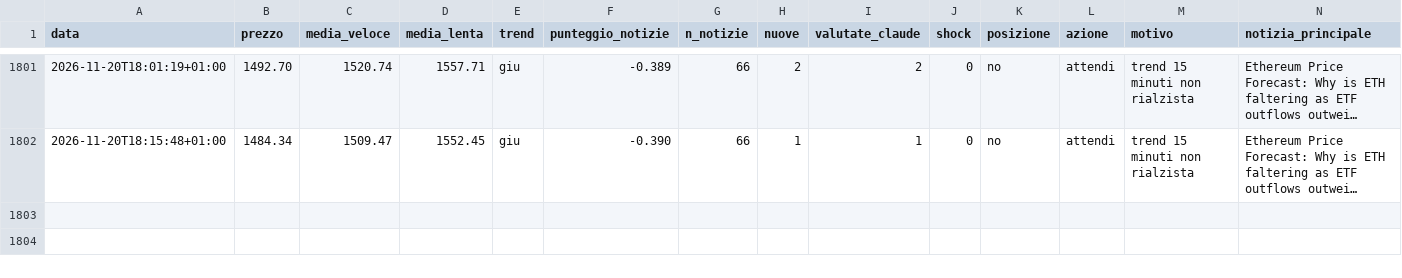
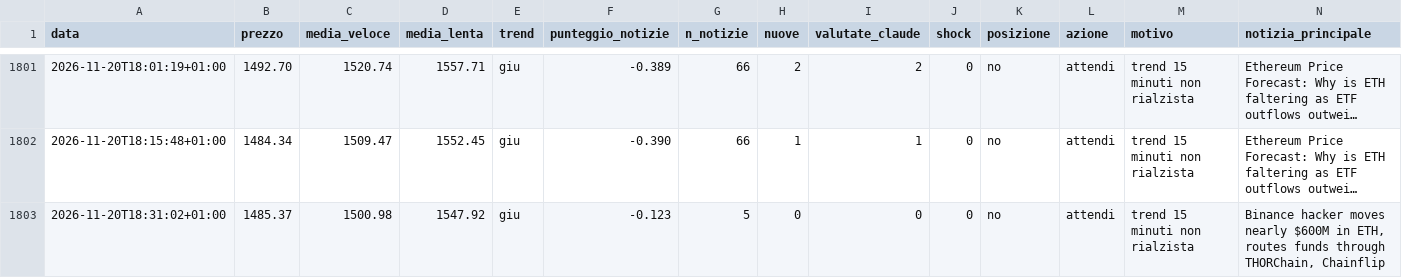
Before and after one commit to Van3d-max/sol-sentinel-, a CSV file: decisioni_eth_veloce.csv, drawn as a sheet; only a part is shown, gaps mark what is left out; long unchanged cells end in …; rows hold the shown columns only; the diff names each change by its address in the sheet, - before the commit and + after, or states it on an @@ line.

```diff
--- a/decisioni_eth_veloce.csv
+++ b/decisioni_eth_veloce.csv
+row 1803: 2026-11-20T18:31:02+01:00 | 1485.37 | 1500.98 | 1547.92 | giu | -0.123 | 5 | 0 | 0 | 0 | no | attendi | trend 15 minuti non rialzista | Binance hacker moves nearly $600M in ETH, routes funds through THORChain, Chainflip
```
Also changed, not shown: decisioni_btc_veloce.csv, decisioni_shib_veloce.csv, 8 other files.
